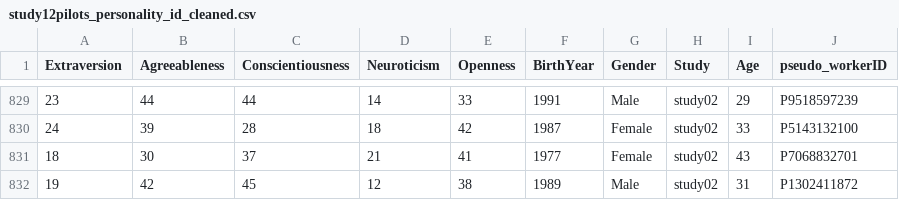
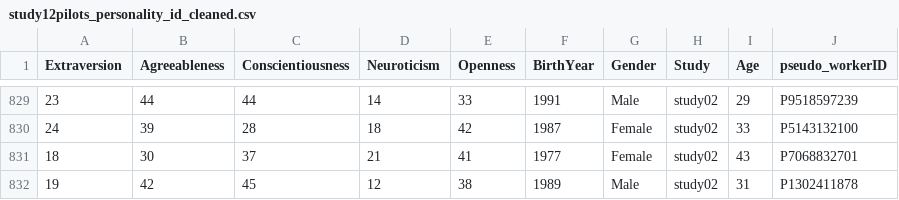
Before and after one commit to tianyueniu/mouse_movement_personality, a CSV file: study12pilots_personality_id_cleaned.csv, drawn as a sheet; only a part is shown, gaps mark what is left out.

Commit message:
Update study12pilots_personality_id_cleaned.csv

```diff
--- a/study12pilots_personality_id_cleaned.csv
+++ b/study12pilots_personality_id_cleaned.csv
@@ -831,2 +831,2 @@ Extraversion,Agreeableness,Conscientiousness,Neuroticism,Openness,BirthYear,Gend
 18,30,37,21,41,1977,Female,study02,43,P7068832701
-19,42,45,12,38,1989,Male,study02,31,P1302411872
+19,42,45,12,38,1989,Male,study02,31,P1302411878
```
